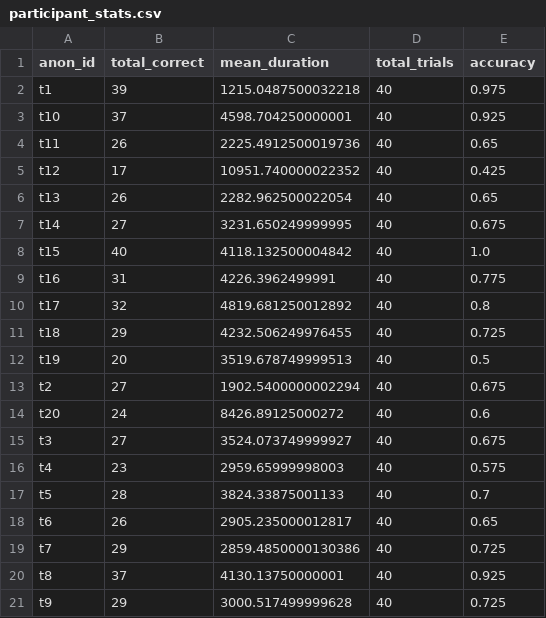
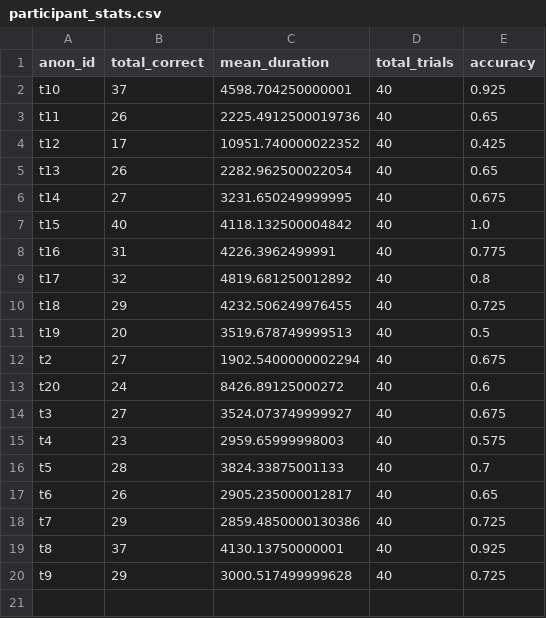
Before and after one commit to yavuzkaraca/Arc-Task-Creator, a CSV file: experiment/data/participant_stats.csv, drawn as a sheet; the diff names each change by its address in the sheet, - before the commit and + after, or states it on an @@ line.

```diff
--- a/experiment/data/participant_stats.csv
+++ b/experiment/data/participant_stats.csv
-row 2: t1 | 39 | 1215.0487500032218 | 40 | 0.975
```
Also changed, not shown: experiment/data/rule_stats.csv, experiment/data/task_stats.csv, 10 other files.
